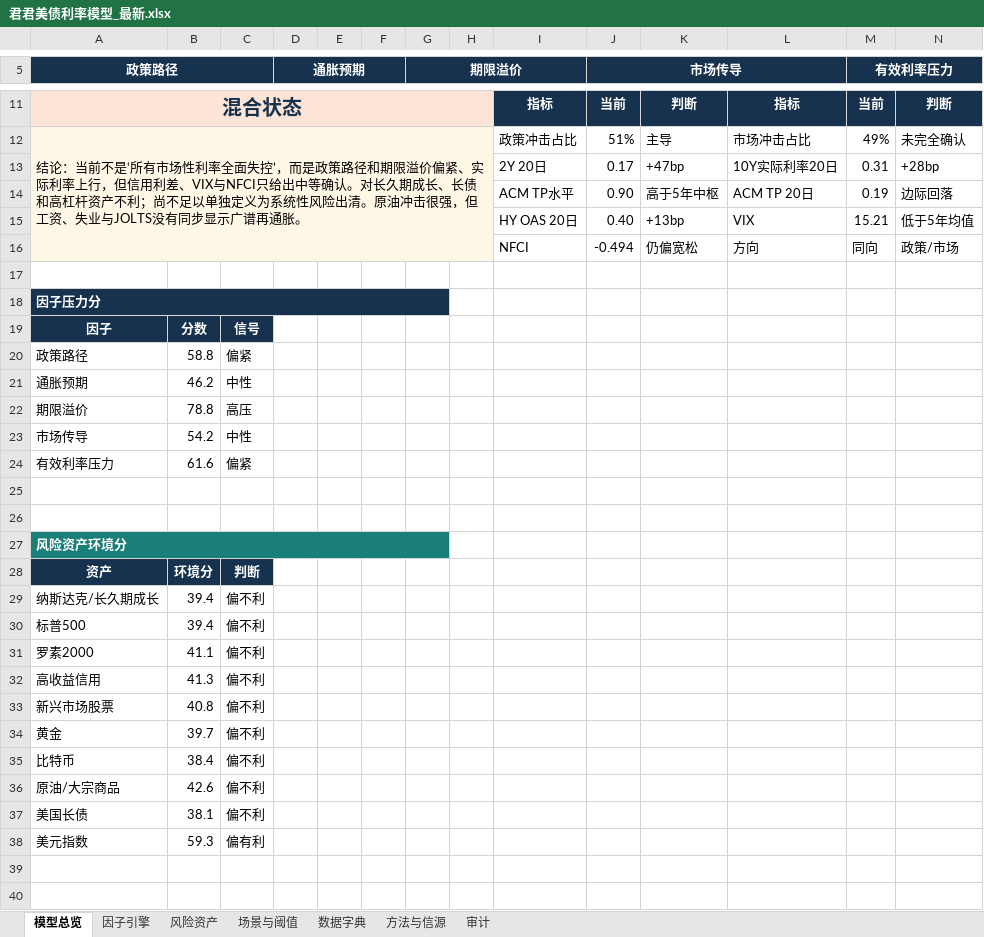
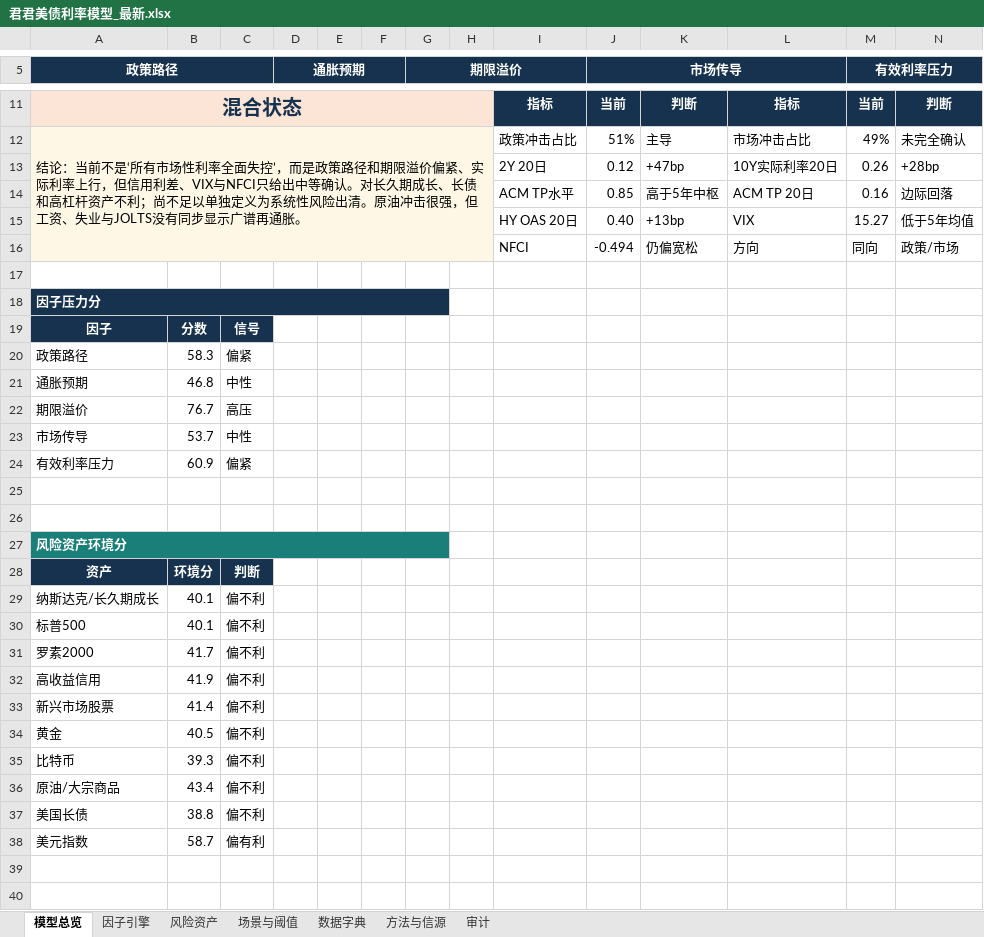
Before and after one commit to marvinbai303-ops/workspace, an Excel workbook: 产业趋势研究&选股/君君美债利率模型_自动刷新/output/君君美债利率模型_最新.xlsx, sheet 模型总览, drawn as a sheet; only a part is shown, gaps mark what is left out; values as stored, in another font and other column widths than the file's, no borders; charts and pictures not drawn; the diff covers the shown part only; the diff names each change by its address in the sheet, - before the commit and + after, or states it on an @@ line.

```diff
--- a/产业趋势研究&选股/君君美债利率模型_自动刷新/output/君君美债利率模型_最新.xlsx (sheet 模型总览)
+++ b/产业趋势研究&选股/君君美债利率模型_自动刷新/output/君君美债利率模型_最新.xlsx (sheet 模型总览)
-J13 (市场传导): 0.17
+J13 (市场传导): 0.12
-M13 (有效利率压力): 0.31
+M13 (有效利率压力): 0.26
-J14 (市场传导): 0.90
+J14 (市场传导): 0.85
-M14 (有效利率压力): 0.19
+M14 (有效利率压力): 0.16
-M15 (有效利率压力): 15.21
+M15 (有效利率压力): 15.27
-B20: 58.8
+B20: 58.3
-B21: 46.2
+B21: 46.8
-B22: 78.8
+B22: 76.7
-B23: 54.2
+B23: 53.7
-B24: 61.6
+B24: 60.9
-B29:B30: 39.4
+B29:B30: 40.1
-B31: 41.1
+B31: 41.7
-B32: 41.3
+B32: 41.9
-B33: 40.8
+B33: 41.4
-B34: 39.7
+B34: 40.5
-B35: 38.4
+B35: 39.3
-B36: 42.6
+B36: 43.4
-B37: 38.1
+B37: 38.8
-B38: 59.3
+B38: 58.7
```
Also changed, not shown: 1 added row, 1 removed row and 1 edited cell elsewhere in this sheet, sheet 因子引擎, sheet 场景与阈值, sheet 风险资产, sheet 审计, charts or pictures, 34 other files.
